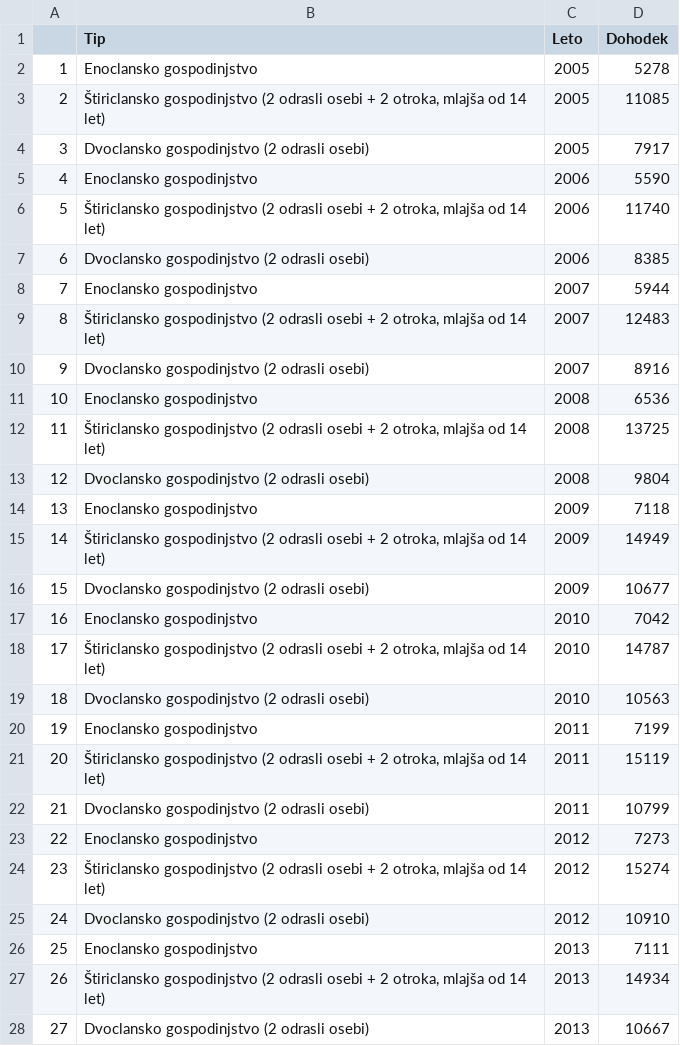
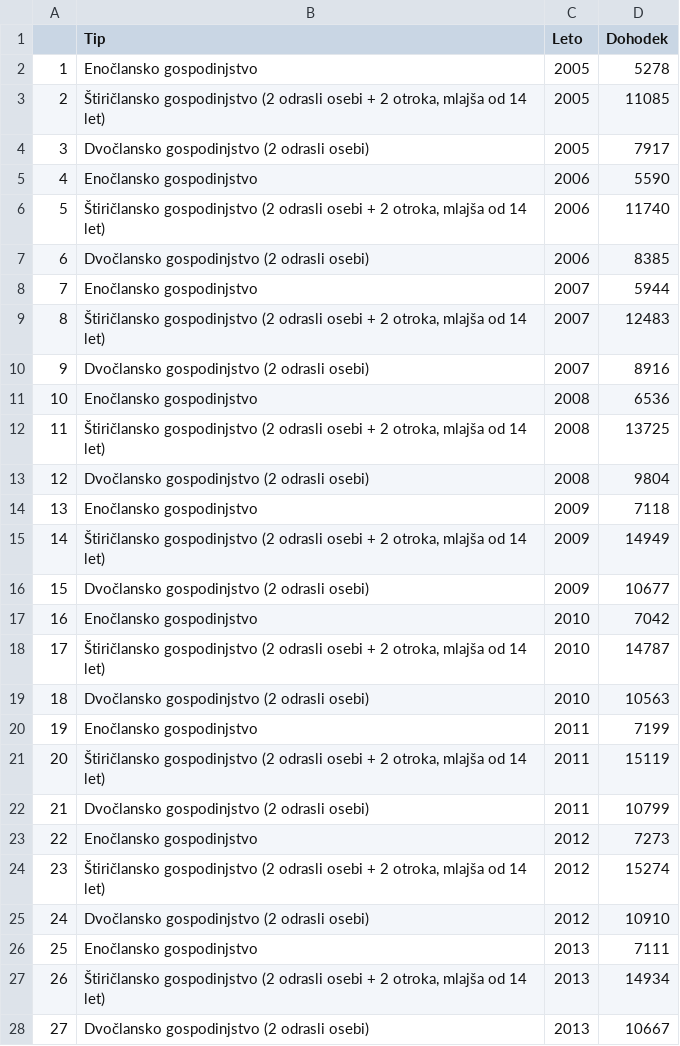
Before and after one commit to JanKolenc/APPR-2018-19, a CSV file: podatki/tidy_prag.csv, drawn as a sheet; only a part is shown; the diff covers the shown part only.

```diff
--- a/podatki/tidy_prag.csv
+++ b/podatki/tidy_prag.csv
@@ -1,28 +1,28 @@
 "";"Tip";"Leto";"Dohodek"
-"1";"Enoclansko gospodinjstvo";2005;5278
-"2";"Štiriclansko gospodinjstvo (2 odrasli osebi + 2 otroka, mlajša od 14 let)";2005;11085
-"3";"Dvoclansko gospodinjstvo (2 odrasli osebi)";2005;7917
-"4";"Enoclansko gospodinjstvo";2006;5590
-"5";"Štiriclansko gospodinjstvo (2 odrasli osebi + 2 otroka, mlajša od 14 let)";2006;11740
-"6";"Dvoclansko gospodinjstvo (2 odrasli osebi)";2006;8385
-"7";"Enoclansko gospodinjstvo";2007;5944
-"8";"Štiriclansko gospodinjstvo (2 odrasli osebi + 2 otroka, mlajša od 14 let)";2007;12483
-"9";"Dvoclansko gospodinjstvo (2 odrasli osebi)";2007;8916
-"10";"Enoclansko gospodinjstvo";2008;6536
-"11";"Štiriclansko gospodinjstvo (2 odrasli osebi + 2 otroka, mlajša od 14 let)";2008;13725
-"12";"Dvoclansko gospodinjstvo (2 odrasli osebi)";2008;9804
-"13";"Enoclansko gospodinjstvo";2009;7118
-"14";"Štiriclansko gospodinjstvo (2 odrasli osebi + 2 otroka, mlajša od 14 let)";2009;14949
-"15";"Dvoclansko gospodinjstvo (2 odrasli osebi)";2009;10677
-"16";"Enoclansko gospodinjstvo";2010;7042
-"17";"Štiriclansko gospodinjstvo (2 odrasli osebi + 2 otroka, mlajša od 14 let)";2010;14787
-"18";"Dvoclansko gospodinjstvo (2 odrasli osebi)";2010;10563
-"19";"Enoclansko gospodinjstvo";2011;7199
-"20";"Štiriclansko gospodinjstvo (2 odrasli osebi + 2 otroka, mlajša od 14 let)";2011;15119
-"21";"Dvoclansko gospodinjstvo (2 odrasli osebi)";2011;10799
-"22";"Enoclansko gospodinjstvo";2012;7273
-"23";"Štiriclansko gospodinjstvo (2 odrasli osebi + 2 otroka, mlajša od 14 let)";2012;15274
-"24";"Dvoclansko gospodinjstvo (2 odrasli osebi)";2012;10910
-"25";"Enoclansko gospodinjstvo";2013;7111
-"26";"Štiriclansko gospodinjstvo (2 odrasli osebi + 2 otroka, mlajša od 14 let)";2013;14934
-"27";"Dvoclansko gospodinjstvo (2 odrasli osebi)";2013;10667
+"1";"Enočlansko gospodinjstvo";2005;5278
+"2";"Štiričlansko gospodinjstvo (2 odrasli osebi + 2 otroka, mlajša od 14 let)";2005;11085
+"3";"Dvočlansko gospodinjstvo (2 odrasli osebi)";2005;7917
+"4";"Enočlansko gospodinjstvo";2006;5590
+"5";"Štiričlansko gospodinjstvo (2 odrasli osebi + 2 otroka, mlajša od 14 let)";2006;11740
+"6";"Dvočlansko gospodinjstvo (2 odrasli osebi)";2006;8385
+"7";"Enočlansko gospodinjstvo";2007;5944
+"8";"Štiričlansko gospodinjstvo (2 odrasli osebi + 2 otroka, mlajša od 14 let)";2007;12483
+"9";"Dvočlansko gospodinjstvo (2 odrasli osebi)";2007;8916
+"10";"Enočlansko gospodinjstvo";2008;6536
+"11";"Štiričlansko gospodinjstvo (2 odrasli osebi + 2 otroka, mlajša od 14 let)";2008;13725
+"12";"Dvočlansko gospodinjstvo (2 odrasli osebi)";2008;9804
+"13";"Enočlansko gospodinjstvo";2009;7118
+"14";"Štiričlansko gospodinjstvo (2 odrasli osebi + 2 otroka, mlajša od 14 let)";2009;14949
+"15";"Dvočlansko gospodinjstvo (2 odrasli osebi)";2009;10677
+"16";"Enočlansko gospodinjstvo";2010;7042
+"17";"Štiričlansko gospodinjstvo (2 odrasli osebi + 2 otroka, mlajša od 14 let)";2010;14787
+"18";"Dvočlansko gospodinjstvo (2 odrasli osebi)";2010;10563
+"19";"Enočlansko gospodinjstvo";2011;7199
+"20";"Štiričlansko gospodinjstvo (2 odrasli osebi + 2 otroka, mlajša od 14 let)";2011;15119
+"21";"Dvočlansko gospodinjstvo (2 odrasli osebi)";2011;10799
+"22";"Enočlansko gospodinjstvo";2012;7273
+"23";"Štiričlansko gospodinjstvo (2 odrasli osebi + 2 otroka, mlajša od 14 let)";2012;15274
+"24";"Dvočlansko gospodinjstvo (2 odrasli osebi)";2012;10910
+"25";"Enočlansko gospodinjstvo";2013;7111
+"26";"Štiričlansko gospodinjstvo (2 odrasli osebi + 2 otroka, mlajša od 14 let)";2013;14934
+"27";"Dvočlansko gospodinjstvo (2 odrasli osebi)";2013;10667
```
Also changed, not shown: 12 edited cells elsewhere in this file, 4 other files.
